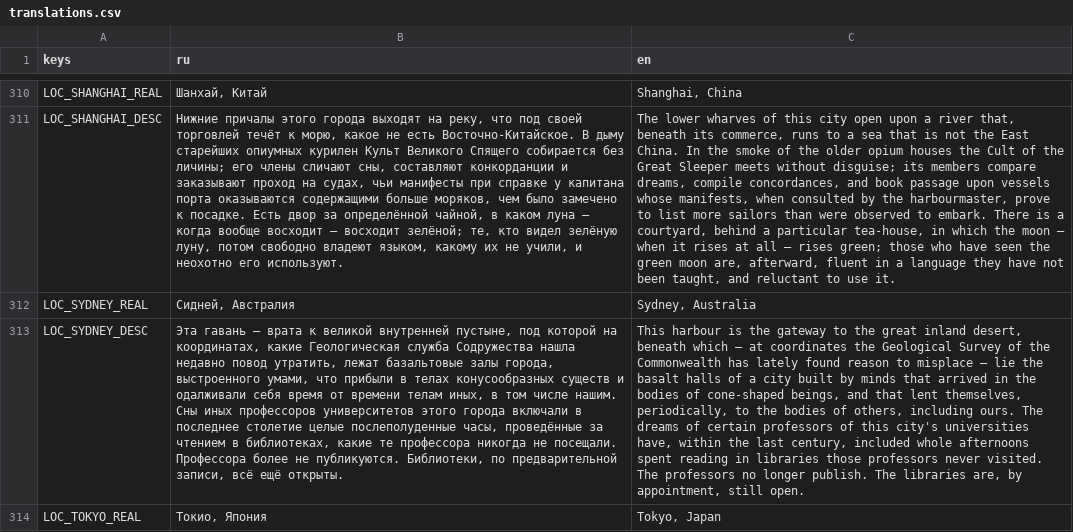
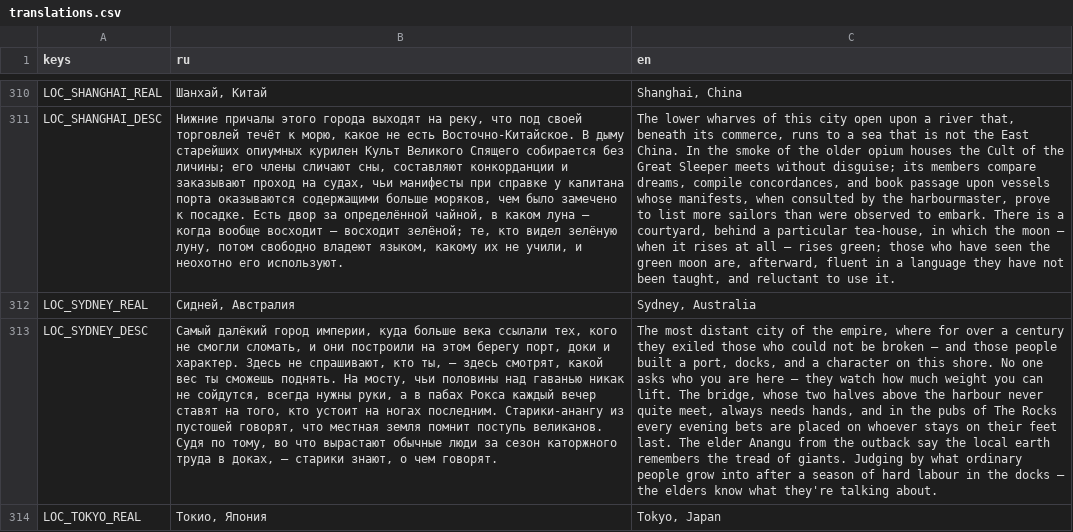
Before and after one commit to fatuk/dark-omens-godot, a CSV file: assets/i18n/translations.csv, drawn as a sheet; only a part is shown, gaps mark what is left out; the diff covers the shown part only; the diff names each change by its address in the sheet, - before the commit and + after, or states it on an @@ line.

```diff
--- a/assets/i18n/translations.csv
+++ b/assets/i18n/translations.csv
-B313 (ru): Эта гавань — врата к великой внутренней пустыне, под которой на координатах, какие Геологическая служба Содружества нашла недавно повод утратить, лежат базальтовые залы города, выстроенного умами, что прибыли в телах конусообразных существ и одалживали себя время от времени телам иных, в том числе нашим. Сны иных профессоров университетов этого города включали в последнее столетие целые послеполуденные часы, проведённые за чтением в библиотеках, какие те профессора никогда не посещали. Профессора более не публикуются. Библиотеки, по предварительной записи, всё ещё открыты.
+B313 (ru): Самый далёкий город империи, куда больше века ссылали тех, кого не смогли сломать, и они построили на этом берегу порт, доки и характер. Здесь не спрашивают, кто ты, — здесь смотрят, какой вес ты сможешь поднять. На мосту, чьи половины над гаванью никак не сойдутся, всегда нужны руки, а в пабах Рокса каждый вечер ставят на того, кто устоит на ногах последним. Старики-анангу из пустошей говорят, что местная земля помнит поступь великанов. Судя по тому, во что вырастают обычные люди за сезон каторжного труда в доках, — старики знают, о чем говорят.
-C313 (en): This harbour is the gateway to the great inland desert, beneath which — at coordinates the Geological Survey of the Commonwealth has lately found reason to misplace — lie the basalt halls of a city built by minds that arrived in the bodies of cone-shaped beings, and that lent themselves, periodically, to the bodies of others, including ours. The dreams of certain professors of this city's universities have, within the last century, included whole afternoons spent reading in libraries those professors never visited. The professors no longer publish. The libraries are, by appointment, still open.
+C313 (en): The most distant city of the empire, where for over a century they exiled those who could not be broken — and those people built a port, docks, and a character on this shore. No one asks who you are here — they watch how much weight you can lift. The bridge, whose two halves above the harbour never quite meet, always needs hands, and in the pubs of The Rocks every evening bets are placed on whoever stays on their feet last. The elder Anangu from the outback say the local earth remembers the tread of giants. Judging by what ordinary people grow into after a season of hard labour in the docks — the elders know what they're talking about.
```
Also changed, not shown: 1 added row and 12 edited cells elsewhere in this file, 6 other files.
